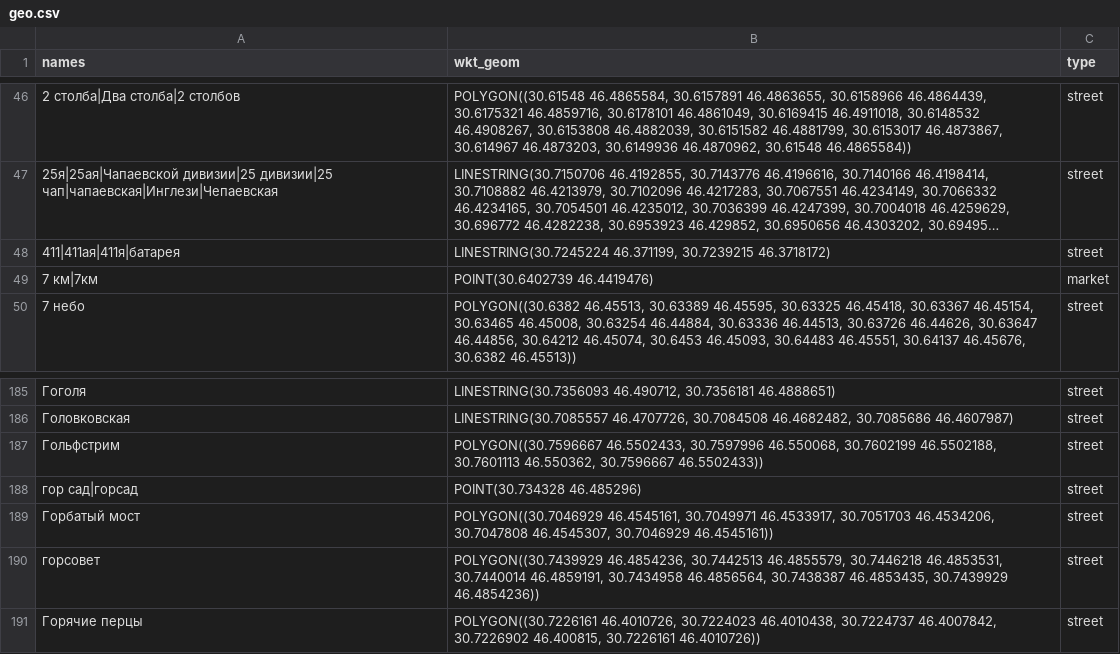
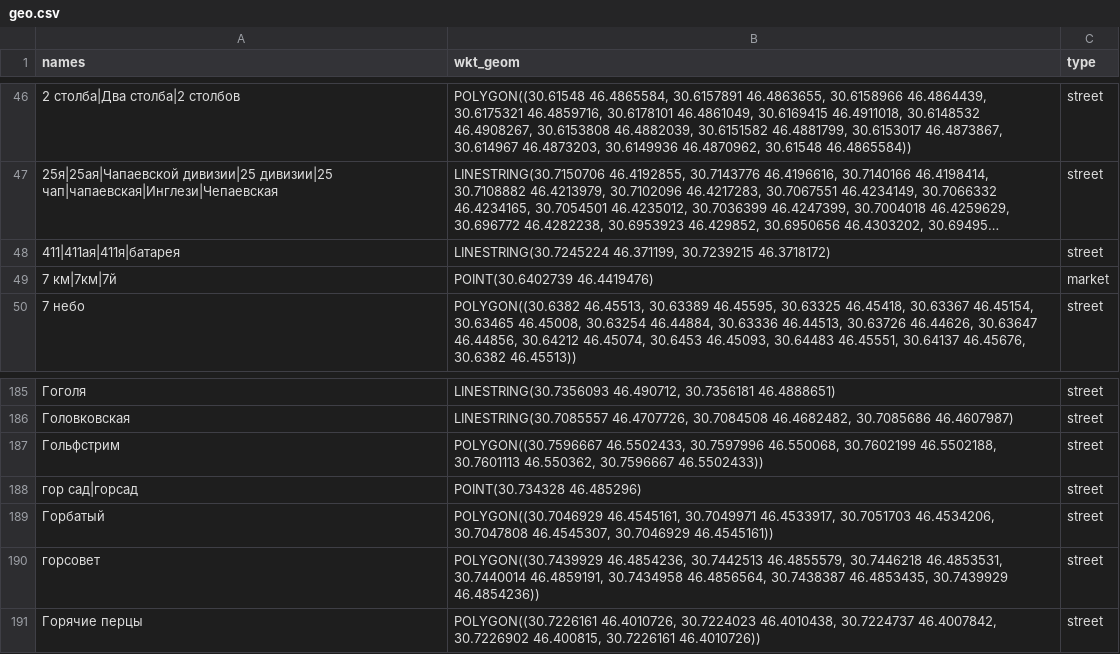
Before and after one commit to jin10r/debug, a CSV file: postgres/data/geo.csv, drawn as a sheet; only a part is shown, gaps mark what is left out; long unchanged cells end in …; the diff names each change by its address in the sheet, - before the commit and + after, or states it on an @@ line.

Commit message:
feat: deduplicate geo.csv — merge fragments, export ambiguous to separate file
- Merge POINT+POLYGON pairs for same settlement into single POLYGON entry
- Merge duplicate POINTs within 0.5km
- Merge POLYGON containing another POLYGON
- Export ambiguous groups (same name, different locations) to geo_ambiguous.csv
- Add parser/collector.py, 14-training-examples.sql, export_training_data.py

```diff
--- a/postgres/data/geo.csv
+++ b/postgres/data/geo.csv
-A49 (names): 7 км|7км
+A49 (names): 7 км|7км|7й
-A189 (names): Горбатый мост
+A189 (names): Горбатый
```
Also changed, not shown: 12 other files.
